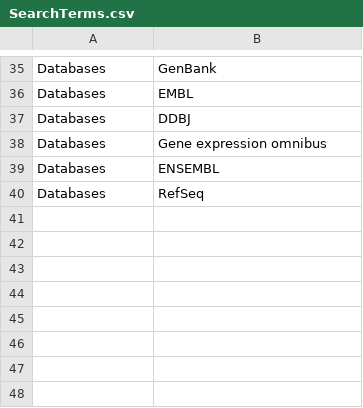
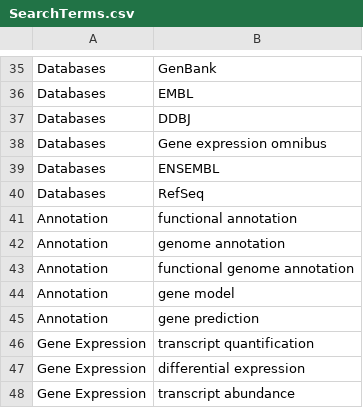
Before and after one commit to hackseq/hs19-trends, a CSV file: raw-data/SearchTerms.csv, drawn as a sheet; only a part is shown, gaps mark what is left out.

Commit message:
Update search terms

```diff
--- a/raw-data/SearchTerms.csv
+++ b/raw-data/SearchTerms.csv
@@ -40 +40,9 @@ Databases,ENSEMBL
 Databases,RefSeq
+Annotation, functional annotation
+Annotation, genome annotation
+Annotation, functional genome annotation
+Annotation, gene model
+Annotation, gene prediction
+Gene Expression, transcript quantification
+Gene Expression, differential expression
+Gene Expression, transcript abundance
```
